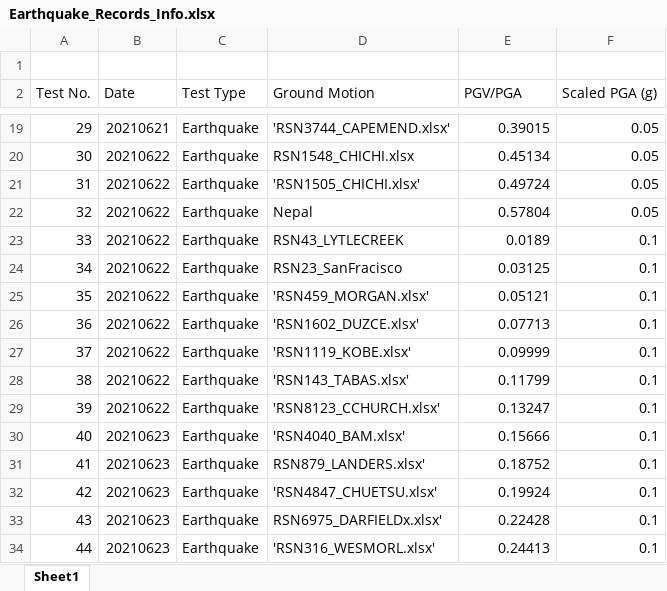
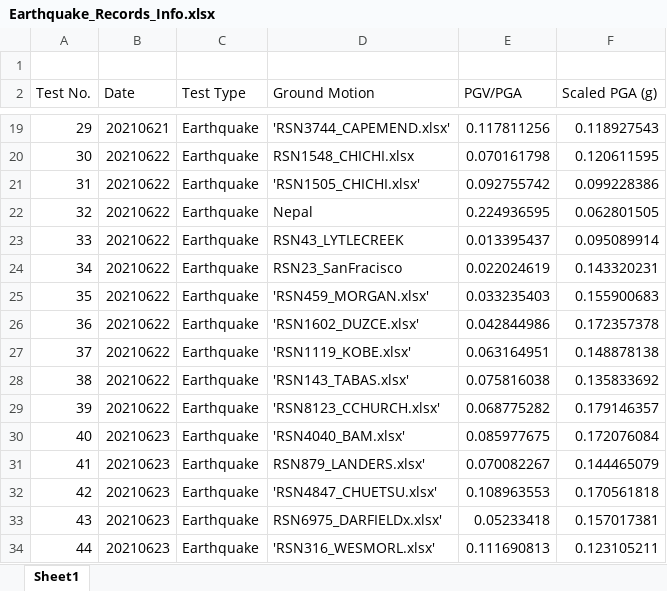
Before and after one commit to ZhiangChen/virtual_shake_robot_pybullet, an Excel workbook: data/Shake_Table_Response/Earthquake_Records_Info.xlsx, sheet Sheet1, drawn as a sheet; only a part is shown, gaps mark what is left out; values as stored, in another font and other column widths than the file's, no cell formats; the diff covers the shown part only; the diff names each change by its address in the sheet, - before the commit and + after, or states it on an @@ line.

```diff
--- a/data/Shake_Table_Response/Earthquake_Records_Info.xlsx (sheet Sheet1)
+++ b/data/Shake_Table_Response/Earthquake_Records_Info.xlsx (sheet Sheet1)
-E19 (PGV/PGA): 0.39015
+E19 (PGV/PGA): 0.117811256
-F19 (Scaled PGA (g)): 0.05
+F19 (Scaled PGA (g)): 0.118927543
-E20 (PGV/PGA): 0.45134
+E20 (PGV/PGA): 0.070161798
-F20 (Scaled PGA (g)): 0.05
+F20 (Scaled PGA (g)): 0.120611595
-E21 (PGV/PGA): 0.49724
+E21 (PGV/PGA): 0.092755742
-F21 (Scaled PGA (g)): 0.05
+F21 (Scaled PGA (g)): 0.099228386
-E22 (PGV/PGA): 0.57804
+E22 (PGV/PGA): 0.224936595
-F22 (Scaled PGA (g)): 0.05
+F22 (Scaled PGA (g)): 0.062801505
-E23 (PGV/PGA): 0.0189
+E23 (PGV/PGA): 0.013395437
-F23 (Scaled PGA (g)): 0.1
+F23 (Scaled PGA (g)): 0.095089914
-E24 (PGV/PGA): 0.03125
+E24 (PGV/PGA): 0.022024619
-F24 (Scaled PGA (g)): 0.1
+F24 (Scaled PGA (g)): 0.143320231
-E25 (PGV/PGA): 0.05121
+E25 (PGV/PGA): 0.033235403
-F25 (Scaled PGA (g)): 0.1
+F25 (Scaled PGA (g)): 0.155900683
-E26 (PGV/PGA): 0.07713
+E26 (PGV/PGA): 0.042844986
-F26 (Scaled PGA (g)): 0.1
+F26 (Scaled PGA (g)): 0.172357378
-E27 (PGV/PGA): 0.09999
+E27 (PGV/PGA): 0.063164951
-F27 (Scaled PGA (g)): 0.1
+F27 (Scaled PGA (g)): 0.148878138
-E28 (PGV/PGA): 0.11799
+E28 (PGV/PGA): 0.075816038
-F28 (Scaled PGA (g)): 0.1
+F28 (Scaled PGA (g)): 0.135833692
-E29 (PGV/PGA): 0.13247
+E29 (PGV/PGA): 0.068775282
-F29 (Scaled PGA (g)): 0.1
+F29 (Scaled PGA (g)): 0.179146357
-E30 (PGV/PGA): 0.15666
+E30 (PGV/PGA): 0.085977675
-F30 (Scaled PGA (g)): 0.1
+F30 (Scaled PGA (g)): 0.172076084
-E31 (PGV/PGA): 0.18752
+E31 (PGV/PGA): 0.070082267
-F31 (Scaled PGA (g)): 0.1
+F31 (Scaled PGA (g)): 0.144465079
-E32 (PGV/PGA): 0.19924
+E32 (PGV/PGA): 0.108963553
-F32 (Scaled PGA (g)): 0.1
+F32 (Scaled PGA (g)): 0.170561818
-E33 (PGV/PGA): 0.22428
+E33 (PGV/PGA): 0.05233418
-F33 (Scaled PGA (g)): 0.1
+F33 (Scaled PGA (g)): 0.157017381
-E34 (PGV/PGA): 0.24413
+E34 (PGV/PGA): 0.111690813
-F34 (Scaled PGA (g)): 0.1
+F34 (Scaled PGA (g)): 0.123105211
```
Also changed, not shown: 1090 edited cells elsewhere in this sheet, cell formats, 50 other files.
